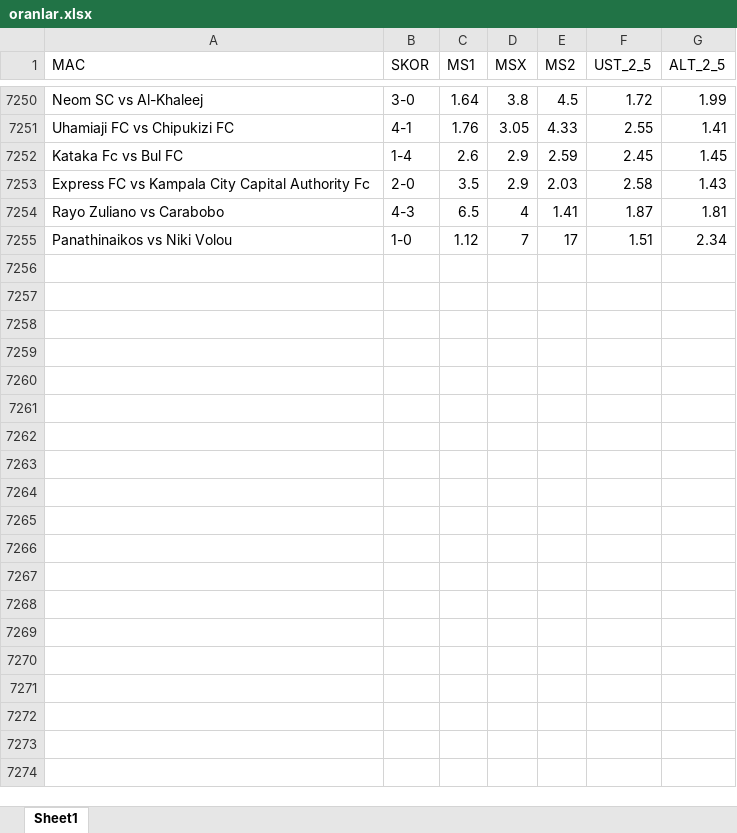
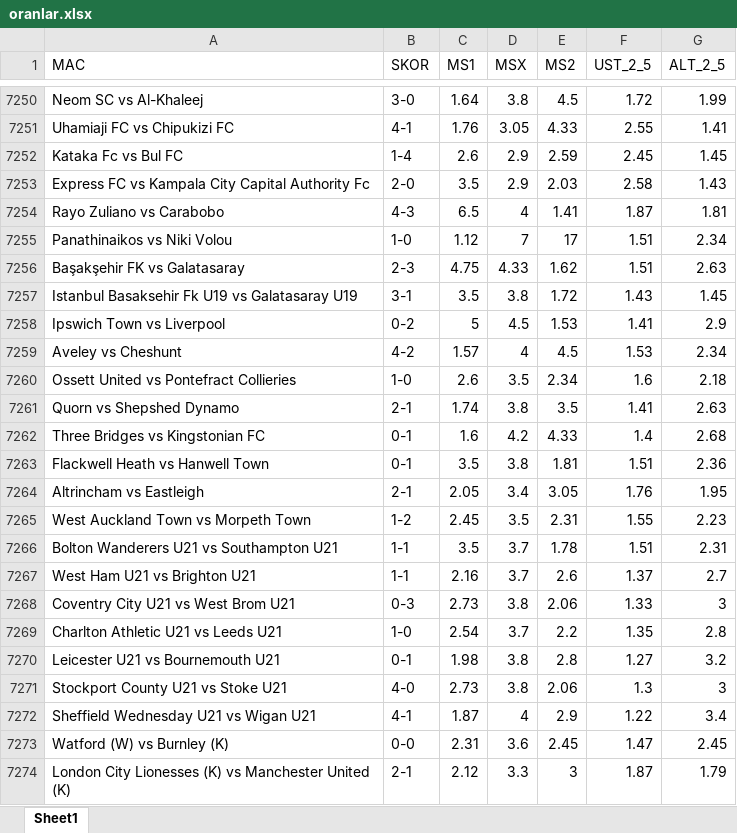
Before and after one commit to rostova67/oran-analiz-backend, an Excel workbook: oranlar.xlsx, sheet Sheet1, drawn as a sheet; only a part is shown, gaps mark what is left out; values as stored, in another font and other column widths than the file's, no borders; the diff covers the shown part only; the diff names each change by its address in the sheet, - before the commit and + after, or states it on an @@ line.

```diff
--- a/oranlar.xlsx (sheet Sheet1)
+++ b/oranlar.xlsx (sheet Sheet1)
+row 7256: Başakşehir FK vs Galatasaray | 2-3 | 4.75 | 4.33 | 1.62 | 1.51 | 2.63
+row 7257: Istanbul Basaksehir Fk U19 vs Galatasaray U19 | 3-1 | 3.5 | 3.8 | 1.72 | 1.43 | 1.45
+row 7258: Ipswich Town vs Liverpool | 0-2 | 5 | 4.5 | 1.53 | 1.41 | 2.9
+row 7259: Aveley vs Cheshunt | 4-2 | 1.57 | 4 | 4.5 | 1.53 | 2.34
+row 7260: Ossett United vs Pontefract Collieries | 1-0 | 2.6 | 3.5 | 2.34 | 1.6 | 2.18
+row 7261: Quorn vs Shepshed Dynamo | 2-1 | 1.74 | 3.8 | 3.5 | 1.41 | 2.63
+row 7262: Three Bridges vs Kingstonian FC | 0-1 | 1.6 | 4.2 | 4.33 | 1.4 | 2.68
+row 7263: Flackwell Heath vs Hanwell Town | 0-1 | 3.5 | 3.8 | 1.81 | 1.51 | 2.36
+row 7264: Altrincham vs Eastleigh | 2-1 | 2.05 | 3.4 | 3.05 | 1.76 | 1.95
+row 7265: West Auckland Town vs Morpeth Town | 1-2 | 2.45 | 3.5 | 2.31 | 1.55 | 2.23
+row 7266: Bolton Wanderers U21 vs Southampton U21 | 1-1 | 3.5 | 3.7 | 1.78 | 1.51 | 2.31
+row 7267: West Ham U21 vs Brighton U21 | 1-1 | 2.16 | 3.7 | 2.6 | 1.37 | 2.7
+row 7268: Coventry City U21 vs West Brom U21 | 0-3 | 2.73 | 3.8 | 2.06 | 1.33 | 3
+row 7269: Charlton Athletic U21 vs Leeds U21 | 1-0 | 2.54 | 3.7 | 2.2 | 1.35 | 2.8
+row 7270: Leicester U21 vs Bournemouth U21 | 0-1 | 1.98 | 3.8 | 2.8 | 1.27 | 3.2
+row 7271: Stockport County U21 vs Stoke U21 | 4-0 | 2.73 | 3.8 | 2.06 | 1.3 | 3
+row 7272: Sheffield Wednesday U21 vs Wigan U21 | 4-1 | 1.87 | 4 | 2.9 | 1.22 | 3.4
+row 7273: Watford (W) vs Burnley (K) | 0-0 | 2.31 | 3.6 | 2.45 | 1.47 | 2.45
+row 7274: London City Lionesses (K) vs Manchester United (K) | 2-1 | 2.12 | 3.3 | 3 | 1.87 | 1.79
```
Also changed, not shown: 260 added rows elsewhere in this sheet, bugun_oranlar.xlsx.
